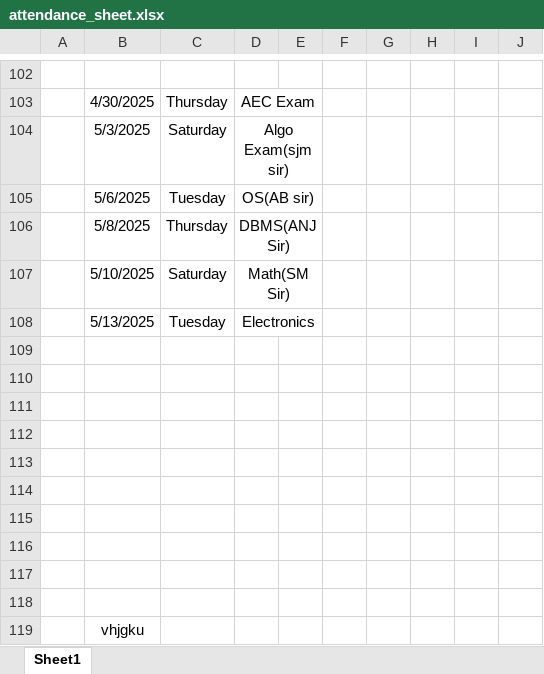
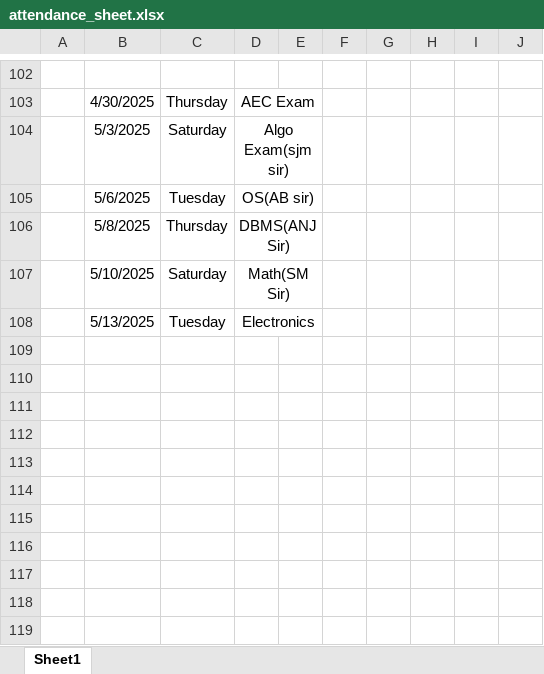
Before and after one commit to Sukdebrmondal/2nd_year_4th_semester, an Excel workbook: attendance_sheet.xlsx, sheet Sheet1, drawn as a sheet; only a part is shown, gaps mark what is left out; values as stored, in another font and other column widths than the file's, no borders; the diff names each change by its address in the sheet, - before the commit and + after, or states it on an @@ line.

Commit message:
date

```diff
--- a/attendance_sheet.xlsx (sheet Sheet1)
+++ b/attendance_sheet.xlsx (sheet Sheet1)
-row 109: (empty)
-row 110: (empty)
-row 111: (empty)
-row 112: (empty)
-row 113: (empty)
-row 114: (empty)
-row 115: (empty)
-row 116: (empty)
-row 117: (empty)
-row 118: (empty)
-row 119:  | vhjgku
```
